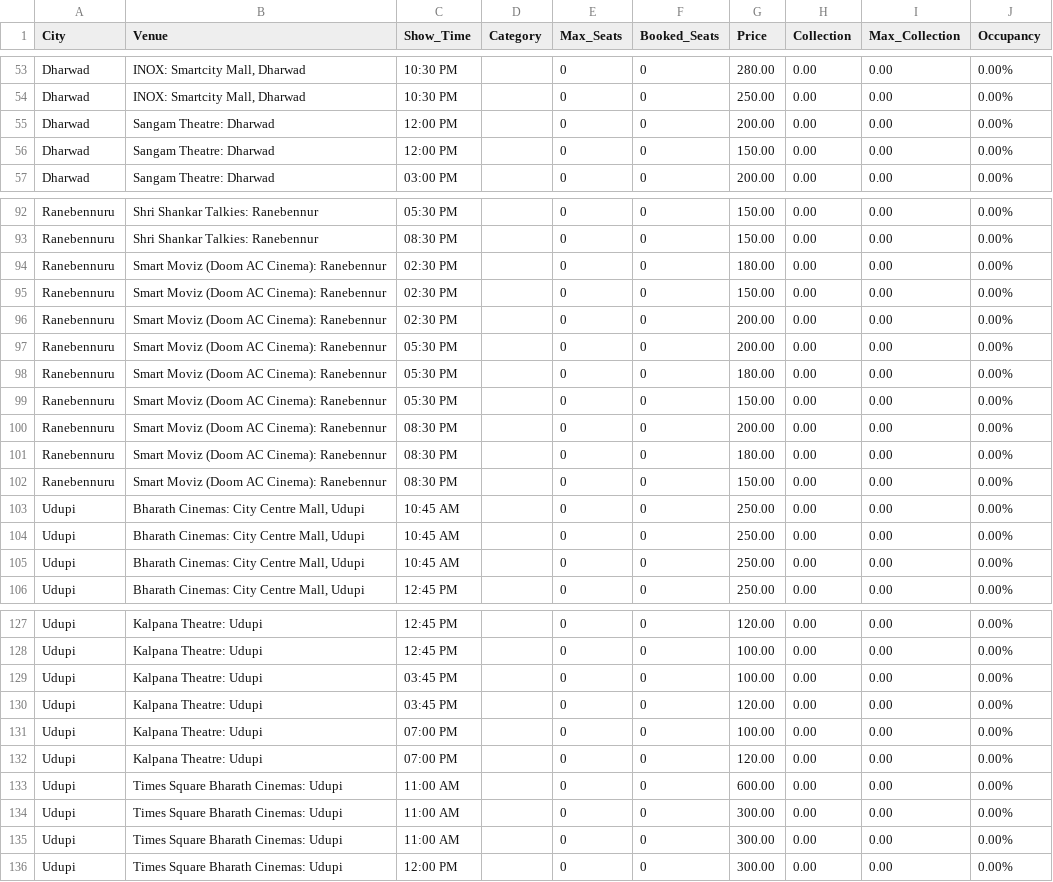
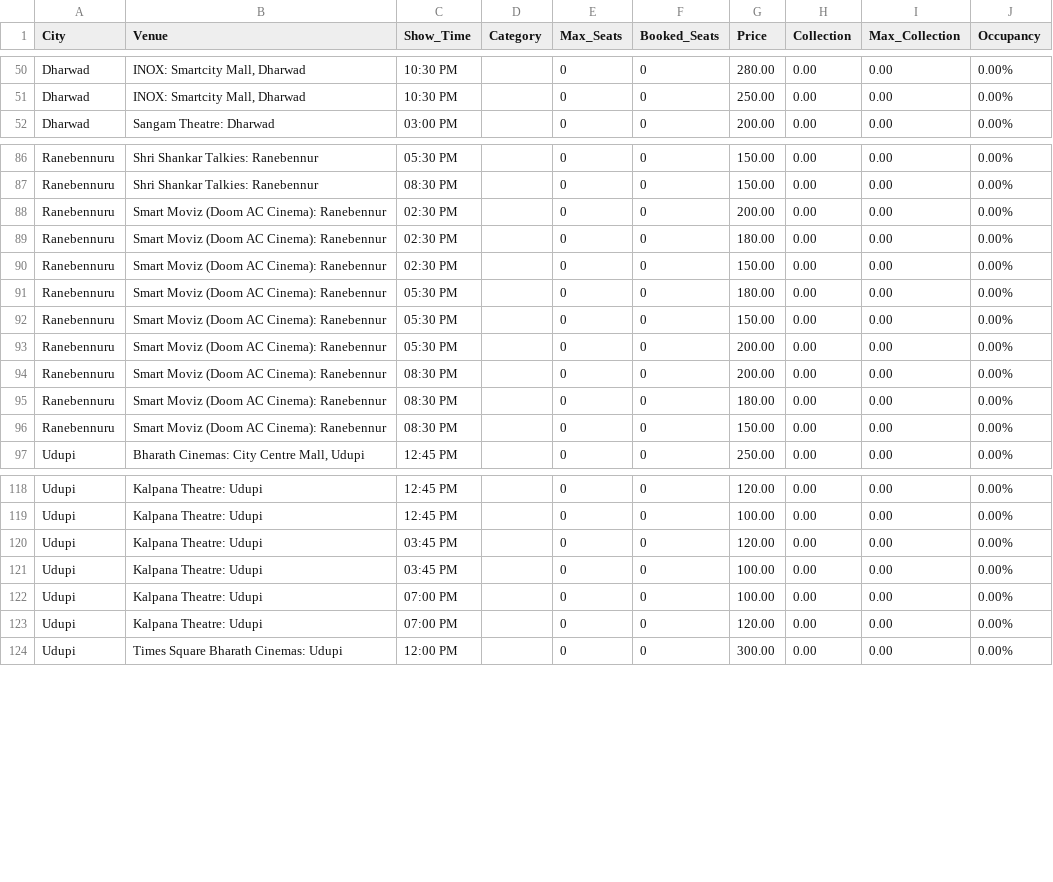
Before and after one commit to Cinemadata/Bms_Karnataka, a CSV file: output_karnataka/karnataka_showwise_20251015.csv, drawn as a sheet; only a part is shown, gaps mark what is left out; the diff covers the shown part only.

```diff
--- a/output_karnataka/karnataka_showwise_20251015.csv
+++ b/output_karnataka/karnataka_showwise_20251015.csv
@@ -54,4 +51,2 @@ City,Venue,Show_Time,Category,Max_Seats,Booked_Seats,Price,Collection,Max_Collec
 "Dharwad","INOX: Smartcity Mall, Dharwad","10:30 PM","","0","0","250.00","0.00","0.00","0.00%"
-"Dharwad","Sangam Theatre: Dharwad","12:00 PM","","0","0","200.00","0.00","0.00","0.00%"
-"Dharwad","Sangam Theatre: Dharwad","12:00 PM","","0","0","150.00","0.00","0.00","0.00%"
 "Dharwad","Sangam Theatre: Dharwad","03:00 PM","","0","0","200.00","0.00","0.00","0.00%"
@@ -93,8 +87,8 @@ City,Venue,Show_Time,Category,Max_Seats,Booked_Seats,Price,Collection,Max_Collec
 "Ranebennuru","Shri Shankar Talkies: Ranebennur","08:30 PM","","0","0","150.00","0.00","0.00","0.00%"
+"Ranebennuru","Smart Moviz (Doom AC Cinema): Ranebennur","02:30 PM","","0","0","200.00","0.00","0.00","0.00%"
 "Ranebennuru","Smart Moviz (Doom AC Cinema): Ranebennur","02:30 PM","","0","0","180.00","0.00","0.00","0.00%"
 "Ranebennuru","Smart Moviz (Doom AC Cinema): Ranebennur","02:30 PM","","0","0","150.00","0.00","0.00","0.00%"
-"Ranebennuru","Smart Moviz (Doom AC Cinema): Ranebennur","02:30 PM","","0","0","200.00","0.00","0.00","0.00%"
-"Ranebennuru","Smart Moviz (Doom AC Cinema): Ranebennur","05:30 PM","","0","0","200.00","0.00","0.00","0.00%"
 "Ranebennuru","Smart Moviz (Doom AC Cinema): Ranebennur","05:30 PM","","0","0","180.00","0.00","0.00","0.00%"
 "Ranebennuru","Smart Moviz (Doom AC Cinema): Ranebennur","05:30 PM","","0","0","150.00","0.00","0.00","0.00%"
+"Ranebennuru","Smart Moviz (Doom AC Cinema): Ranebennur","05:30 PM","","0","0","200.00","0.00","0.00","0.00%"
 "Ranebennuru","Smart Moviz (Doom AC Cinema): Ranebennur","08:30 PM","","0","0","200.00","0.00","0.00","0.00%"
@@ -102,5 +96,2 @@ City,Venue,Show_Time,Category,Max_Seats,Booked_Seats,Price,Collection,Max_Collec
 "Ranebennuru","Smart Moviz (Doom AC Cinema): Ranebennur","08:30 PM","","0","0","150.00","0.00","0.00","0.00%"
-"Udupi","Bharath Cinemas: City Centre Mall, Udupi","10:45 AM","","0","0","250.00","0.00","0.00","0.00%"
-"Udupi","Bharath Cinemas: City Centre Mall, Udupi","10:45 AM","","0","0","250.00","0.00","0.00","0.00%"
-"Udupi","Bharath Cinemas: City Centre Mall, Udupi","10:45 AM","","0","0","250.00","0.00","0.00","0.00%"
 "Udupi","Bharath Cinemas: City Centre Mall, Udupi","12:45 PM","","0","0","250.00","0.00","0.00","0.00%"
@@ -128,9 +119,6 @@ City,Venue,Show_Time,Category,Max_Seats,Booked_Seats,Price,Collection,Max_Collec
 "Udupi","Kalpana Theatre: Udupi","12:45 PM","","0","0","100.00","0.00","0.00","0.00%"
+"Udupi","Kalpana Theatre: Udupi","03:45 PM","","0","0","120.00","0.00","0.00","0.00%"
 "Udupi","Kalpana Theatre: Udupi","03:45 PM","","0","0","100.00","0.00","0.00","0.00%"
-"Udupi","Kalpana Theatre: Udupi","03:45 PM","","0","0","120.00","0.00","0.00","0.00%"
 "Udupi","Kalpana Theatre: Udupi","07:00 PM","","0","0","100.00","0.00","0.00","0.00%"
 "Udupi","Kalpana Theatre: Udupi","07:00 PM","","0","0","120.00","0.00","0.00","0.00%"
-"Udupi","Times Square Bharath Cinemas: Udupi","11:00 AM","","0","0","600.00","0.00","0.00","0.00%"
-"Udupi","Times Square Bharath Cinemas: Udupi","11:00 AM","","0","0","300.00","0.00","0.00","0.00%"
-"Udupi","Times Square Bharath Cinemas: Udupi","11:00 AM","","0","0","300.00","0.00","0.00","0.00%"
 "Udupi","Times Square Bharath Cinemas: Udupi","12:00 PM","","0","0","300.00","0.00","0.00","0.00%"
```
Also changed, not shown: 5 removed rows elsewhere in this file, output_karnataka/karnataka_citywise.csv, output_karnataka/karnataka_citywise_20251015.csv, 5 other files.
